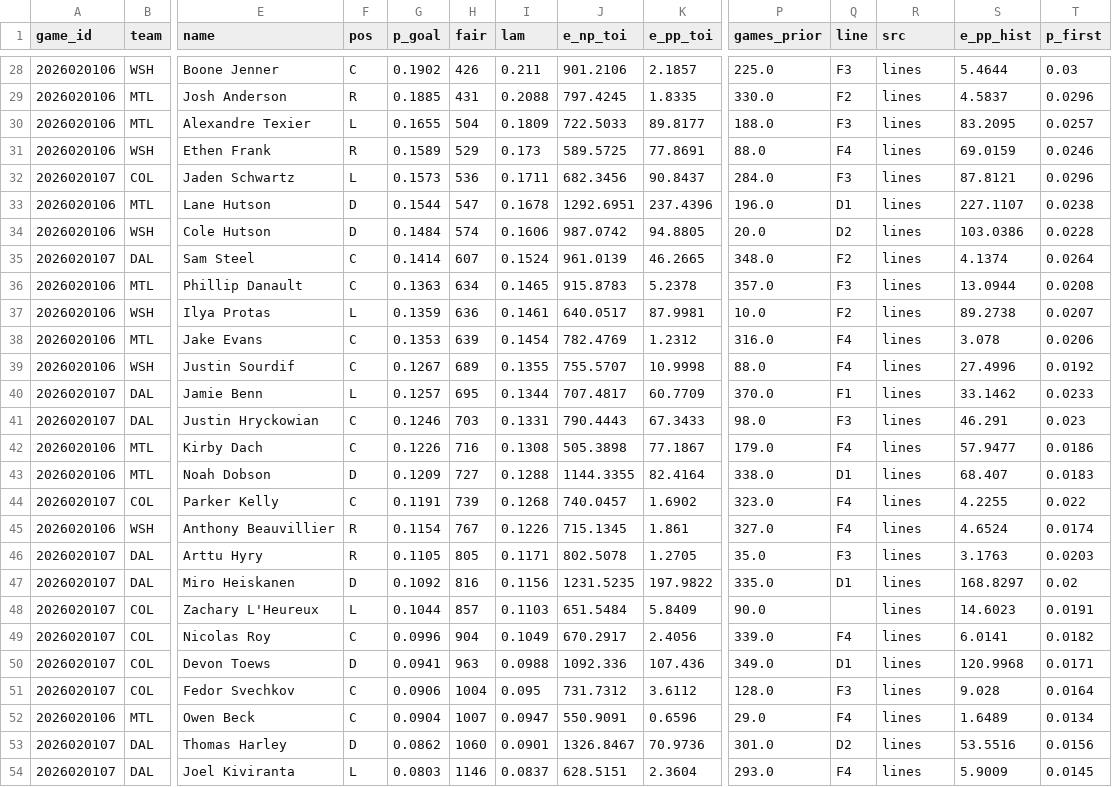
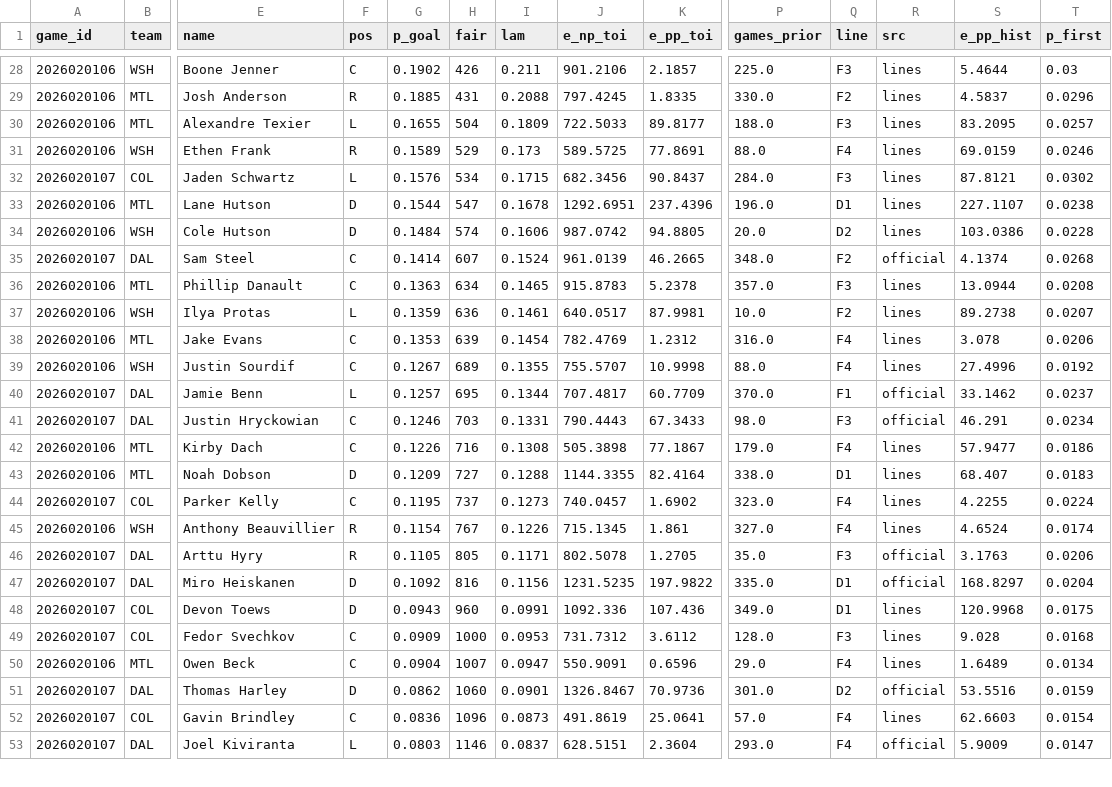
Before and after one commit to TheCanadIndian/nfl-sim-sheet, a CSV file: engine/hockey/projections/2026-10-14.csv, drawn as a sheet; only a part is shown, gaps mark what is left out; removed rows and columns are numbered as before the commit, all else as after; rows hold the shown columns only; the diff covers the shown part only; the diff names each change by its address in the sheet, - before the commit and + after, or states it on an @@ line.

```diff
--- a/engine/hockey/projections/2026-10-14.csv
+++ b/engine/hockey/projections/2026-10-14.csv
-G32 (p_goal): 0.1573
+G32 (p_goal): 0.1576
-H32 (fair): 536
+H32 (fair): 534
-I32 (lam): 0.1711
+I32 (lam): 0.1715
-T32 (p_first): 0.0296
+T32 (p_first): 0.0302
-R35 (src): lines
+R35 (src): official
-T35 (p_first): 0.0264
+T35 (p_first): 0.0268
-R40:R41 (src): lines
+R40:R41 (src): official
-T40 (p_first): 0.0233
+T40 (p_first): 0.0237
-T41 (p_first): 0.023
+T41 (p_first): 0.0234
-G44 (p_goal): 0.1191
+G44 (p_goal): 0.1195
-H44 (fair): 739
+H44 (fair): 737
-I44 (lam): 0.1268
+I44 (lam): 0.1273
-T44 (p_first): 0.022
+T44 (p_first): 0.0224
-R46:R47 (src): lines
+R46:R47 (src): official
-T46 (p_first): 0.0203
+T46 (p_first): 0.0206
-T47 (p_first): 0.02
+T47 (p_first): 0.0204
-row 48: 2026020107 | COL | Zachary L'Heureux | L | 0.1044 | 857 | 0.1103 | 651.5484 | 5.8409 | 90.0 |  | lines | 14.6023 | 0.0191
-row 49: 2026020107 | COL | Nicolas Roy | C | 0.0996 | 904 | 0.1049 | 670.2917 | 2.4056 | 339.0 | F4 | lines | 6.0141 | 0.0182
-G48 (p_goal): 0.0941
+G48 (p_goal): 0.0943
-H48 (fair): 963
+H48 (fair): 960
-I48 (lam): 0.0988
+I48 (lam): 0.0991
-T48 (p_first): 0.0171
+T48 (p_first): 0.0175
-G49 (p_goal): 0.0906
+G49 (p_goal): 0.0909
-H49 (fair): 1004
+H49 (fair): 1000
-I49 (lam): 0.095
+I49 (lam): 0.0953
-T49 (p_first): 0.0164
+T49 (p_first): 0.0168
-R51 (src): lines
+R51 (src): official
-T51 (p_first): 0.0156
+T51 (p_first): 0.0159
+row 52: 2026020107 | COL | Gavin Brindley | C | 0.0836 | 1096 | 0.0873 | 491.8619 | 25.0641 | 57.0 | F4 | lines | 62.6603 | 0.0154
-R53 (src): lines
+R53 (src): official
-T53 (p_first): 0.0145
+T53 (p_first): 0.0147
```
Also changed, not shown: 1 added row and 70 edited cells elsewhere in this file, 8 other files.
